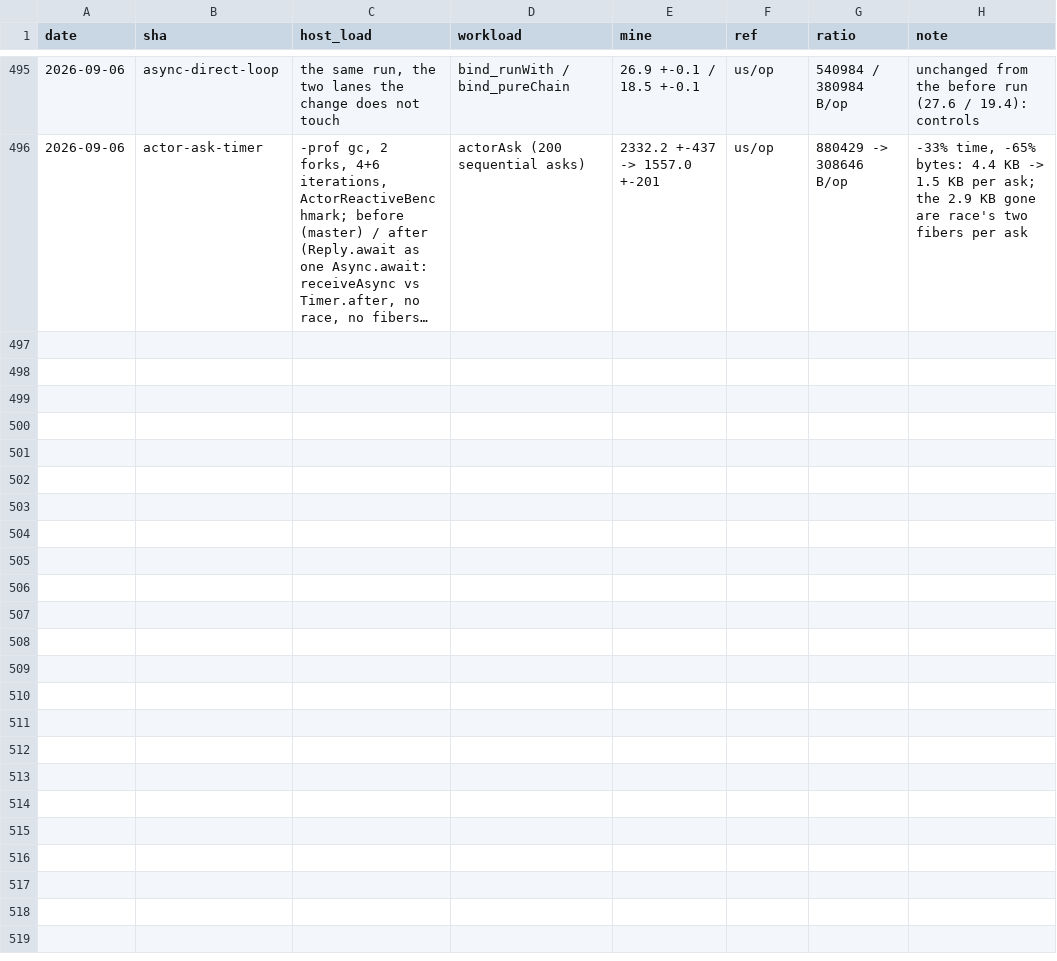
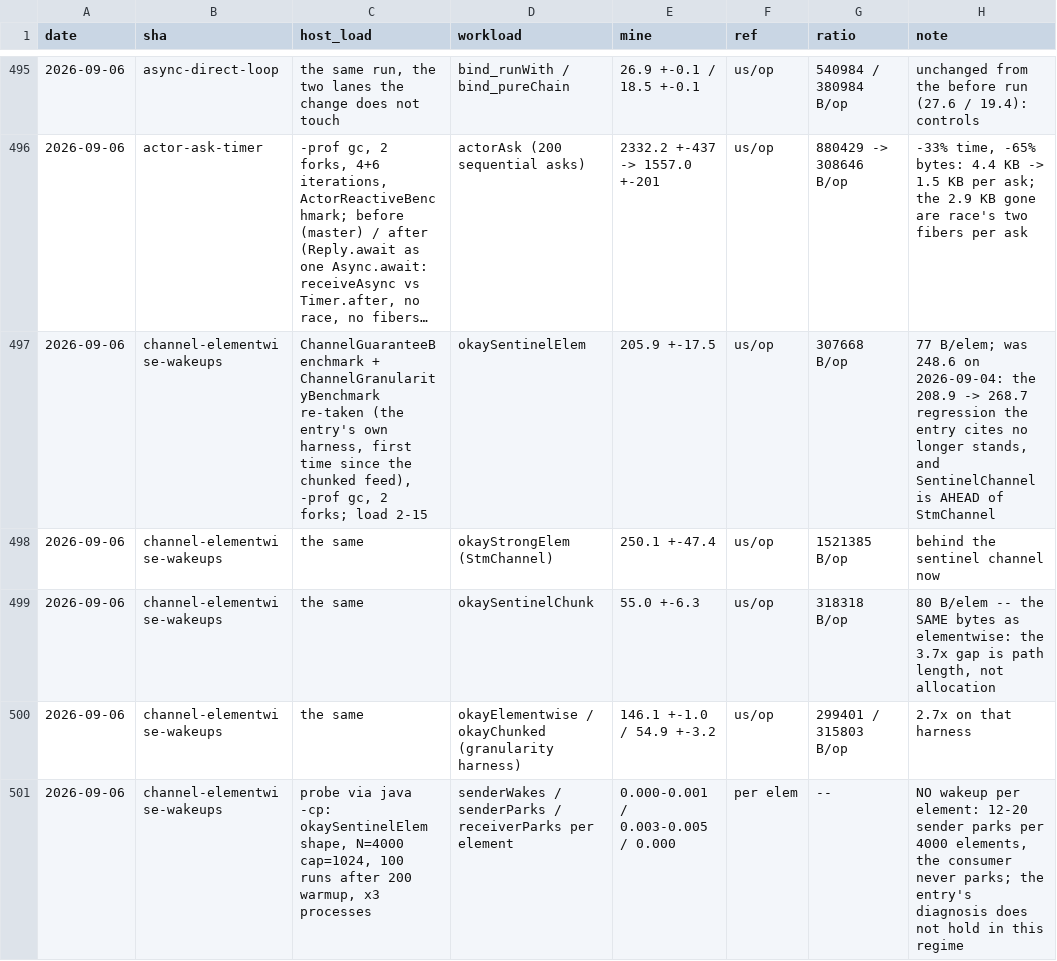
Before and after one commit to sergey-scherbina/okay, a TSV file: src/jmh/history.tsv, drawn as a sheet; only a part is shown, gaps mark what is left out; long unchanged cells end in …; the diff names each change by its address in the sheet, - before the commit and + after, or states it on an @@ line.

```diff
--- a/src/jmh/history.tsv
+++ b/src/jmh/history.tsv
+row 497: 2026-09-06 | channel-elementwise-wakeups | ChannelGuaranteeBenchmark + ChannelGranularityBenchmark re-taken (the entry's own harness, first time since the chunked feed), -prof gc, 2 forks; load 2-15 | okaySentinelElem | 205.9 +-17.5 | us/op | 307668 B/op | 77 B/elem; was 248.6 on 2026-09-04: the 208.9 -> 268.7 regression the entry cites no longer stands, and SentinelChannel is AHEAD of StmChannel
+row 498: 2026-09-06 | channel-elementwise-wakeups | the same | okayStrongElem (StmChannel) | 250.1 +-47.4 | us/op | 1521385 B/op | behind the sentinel channel now
+row 499: 2026-09-06 | channel-elementwise-wakeups | the same | okaySentinelChunk | 55.0 +-6.3 | us/op | 318318 B/op | 80 B/elem -- the SAME bytes as elementwise: the 3.7x gap is path length, not allocation
+row 500: 2026-09-06 | channel-elementwise-wakeups | the same | okayElementwise / okayChunked (granularity harness) | 146.1 +-1.0 / 54.9 +-3.2 | us/op | 299401 / 315803 B/op | 2.7x on that harness
+row 501: 2026-09-06 | channel-elementwise-wakeups | probe via java -cp: okaySentinelElem shape, N=4000 cap=1024, 100 runs after 200 warmup, x3 processes | senderWakes / senderParks / receiverParks per element | 0.000-0.001 / 0.003-0.005 / 0.000 | per elem | -- | NO wakeup per element: 12-20 sender parks per 4000 elements, the consumer never parks; the entry's diagnosis does not hold in this regime
```
Also changed, not shown: 3 other files.
